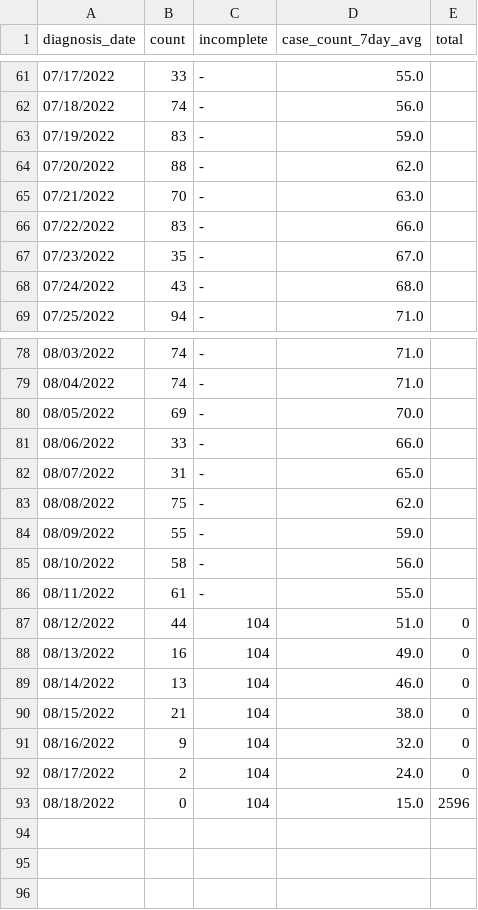
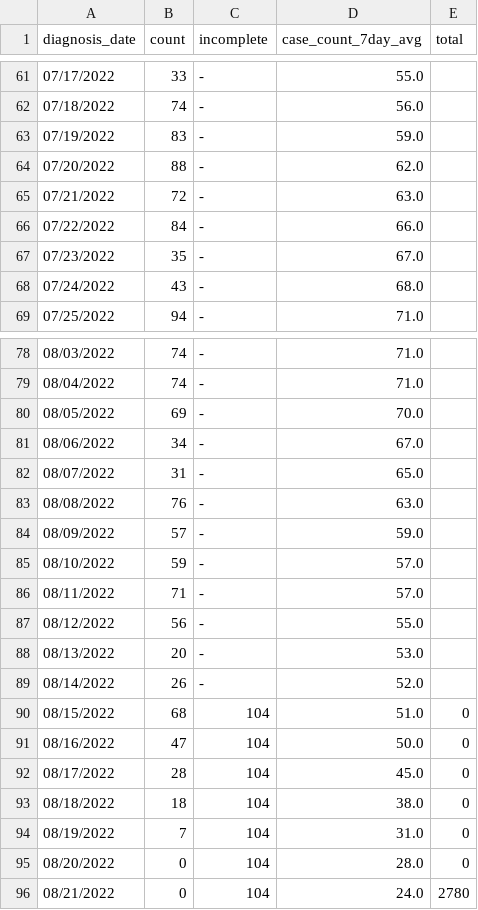
Before and after one commit to nychealth/monkeypox-data, a CSV file: trends/cases-by-day.csv, drawn as a sheet; only a part is shown, gaps mark what is left out; the diff covers the shown part only.

Commit message:
08/22 Data Update

```diff
--- a/trends/cases-by-day.csv
+++ b/trends/cases-by-day.csv
@@ -64,4 +64,4 @@ diagnosis_date,count,incomplete,case_count_7day_avg,total
 07/20/2022,88,-,62.0,
-07/21/2022,70,-,63.0,
-07/22/2022,83,-,66.0,
+07/21/2022,72,-,63.0,
+07/22/2022,84,-,66.0,
 07/23/2022,35,-,67.0,
@@ -80,14 +80,17 @@ diagnosis_date,count,incomplete,case_count_7day_avg,total
 08/05/2022,69,-,70.0,
-08/06/2022,33,-,66.0,
+08/06/2022,34,-,67.0,
 08/07/2022,31,-,65.0,
-08/08/2022,75,-,62.0,
-08/09/2022,55,-,59.0,
-08/10/2022,58,-,56.0,
-08/11/2022,61,-,55.0,
-08/12/2022,44,104,51.0,0
-08/13/2022,16,104,49.0,0
-08/14/2022,13,104,46.0,0
-08/15/2022,21,104,38.0,0
-08/16/2022,9,104,32.0,0
-08/17/2022,2,104,24.0,0
-08/18/2022,0,104,15.0,2596
+08/08/2022,76,-,63.0,
+08/09/2022,57,-,59.0,
+08/10/2022,59,-,57.0,
+08/11/2022,71,-,57.0,
+08/12/2022,56,-,55.0,
+08/13/2022,20,-,53.0,
+08/14/2022,26,-,52.0,
+08/15/2022,68,104,51.0,0
+08/16/2022,47,104,50.0,0
+08/17/2022,28,104,45.0,0
+08/18/2022,18,104,38.0,0
+08/19/2022,7,104,31.0,0
+08/20/2022,0,104,28.0,0
+08/21/2022,0,104,24.0,2780
```
Also changed, not shown: 1 edited cell elsewhere in this file, 1 other file.
